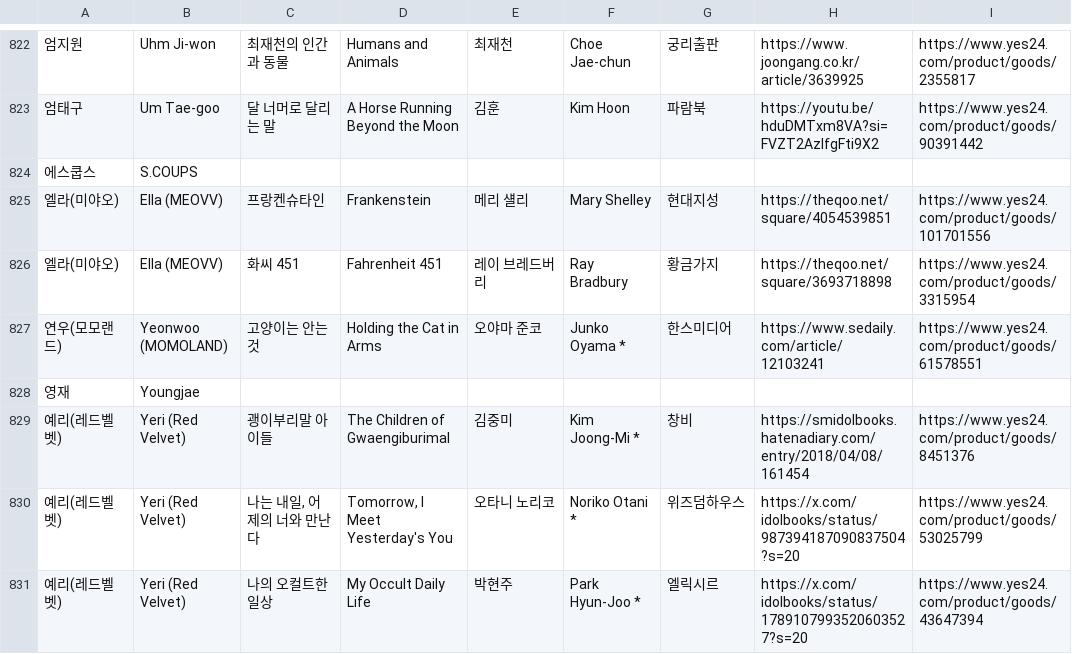
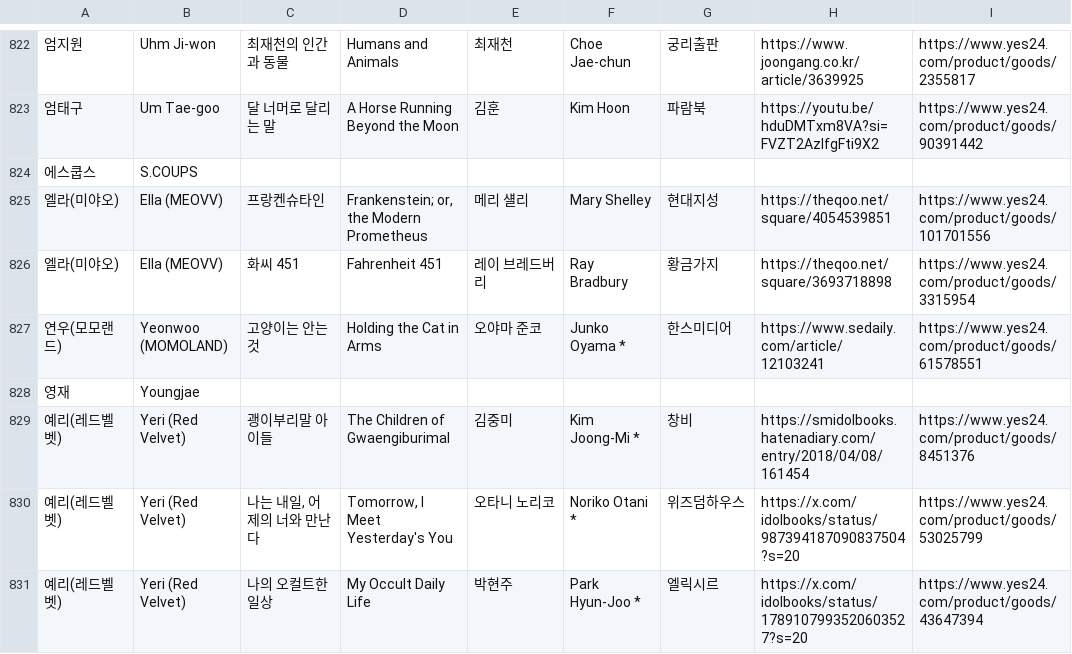
Before and after one commit to hwiruruk/favoread, a CSV file: data.csv, drawn as a sheet; only a part is shown, gaps mark what is left out; the diff covers the shown part only; the diff names each change by its address in the sheet, - before the commit and + after, or states it on an @@ line.

Commit message:
편집기에서 데이터 업데이트 (2026-09-27 14:38)

```diff
--- a/data.csv
+++ b/data.csv
-D825: Frankenstein
+D825: Frankenstein; or, the Modern Prometheus
```
Also changed, not shown: 1 added row and 2 edited cells elsewhere in this file.
